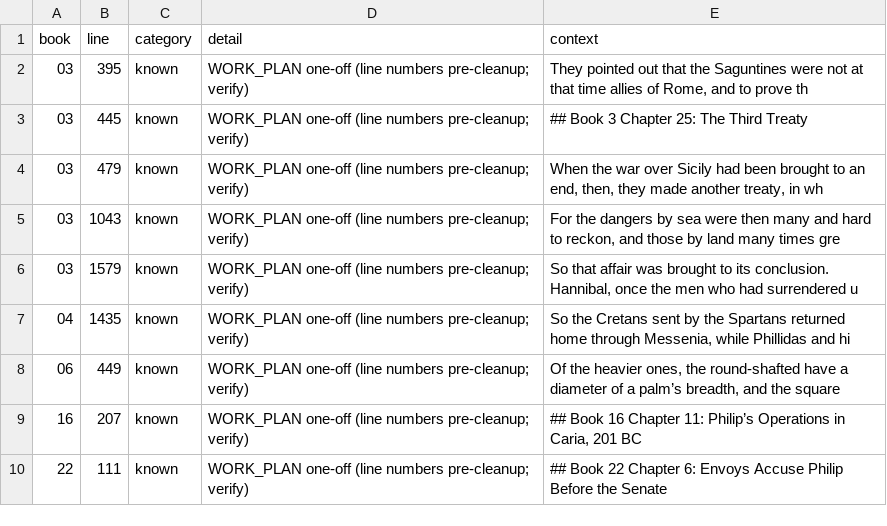
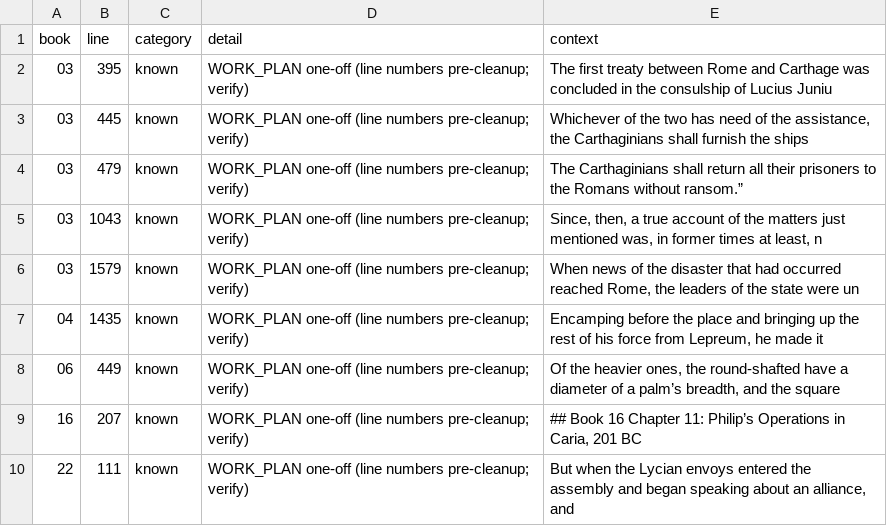
Before and after one commit to spinchange/polybius-histories-modern-english, a CSV file: work/reports/seam_report.csv, drawn as a sheet.

```diff
--- a/work/reports/seam_report.csv
+++ b/work/reports/seam_report.csv
@@ -1,10 +1,10 @@
 book,line,category,detail,context
-03,395,known,WORK_PLAN one-off (line numbers pre-cleanup; verify),"They pointed out that the Saguntines were not at that time allies of Rome, and to prove th"
-03,445,known,WORK_PLAN one-off (line numbers pre-cleanup; verify),## Book 3 Chapter 25: The Third Treaty
-03,479,known,WORK_PLAN one-off (line numbers pre-cleanup; verify),"When the war over Sicily had been brought to an end, then, they made another treaty, in wh"
-03,1043,known,WORK_PLAN one-off (line numbers pre-cleanup; verify),"For the dangers by sea were then many and hard to reckon, and those by land many times gre"
-03,1579,known,WORK_PLAN one-off (line numbers pre-cleanup; verify),"So that affair was brought to its conclusion. Hannibal, once the men who had surrendered u"
-04,1435,known,WORK_PLAN one-off (line numbers pre-cleanup; verify),"So the Cretans sent by the Spartans returned home through Messenia, while Phillidas and hi"
+03,395,known,WORK_PLAN one-off (line numbers pre-cleanup; verify),The first treaty between Rome and Carthage was concluded in the consulship of Lucius Juniu
+03,445,known,WORK_PLAN one-off (line numbers pre-cleanup; verify),"Whichever of the two has need of the assistance, the Carthaginians shall furnish the ships"
+03,479,known,WORK_PLAN one-off (line numbers pre-cleanup; verify),The Carthaginians shall return all their prisoners to the Romans without ransom.”
+03,1043,known,WORK_PLAN one-off (line numbers pre-cleanup; verify),"Since, then, a true account of the matters just mentioned was, in former times at least, n"
+03,1579,known,WORK_PLAN one-off (line numbers pre-cleanup; verify),"When news of the disaster that had occurred reached Rome, the leaders of the state were un"
+04,1435,known,WORK_PLAN one-off (line numbers pre-cleanup; verify),"Encamping before the place and bringing up the rest of his force from Lepreum, he made it "
 06,449,known,WORK_PLAN one-off (line numbers pre-cleanup; verify),"Of the heavier ones, the round-shafted have a diameter of a palm’s breadth, and the square"
 16,207,known,WORK_PLAN one-off (line numbers pre-cleanup; verify),"## Book 16 Chapter 11: Philip’s Operations in Caria, 201 BC"
-22,111,known,WORK_PLAN one-off (line numbers pre-cleanup; verify),## Book 22 Chapter 6: Envoys Accuse Philip Before the Senate
+22,111,known,WORK_PLAN one-off (line numbers pre-cleanup; verify),"But when the Lycian envoys entered the assembly and began speaking about an alliance, and "
```
Also changed, not shown: work/reports/heading_report.csv, 20 other files.
